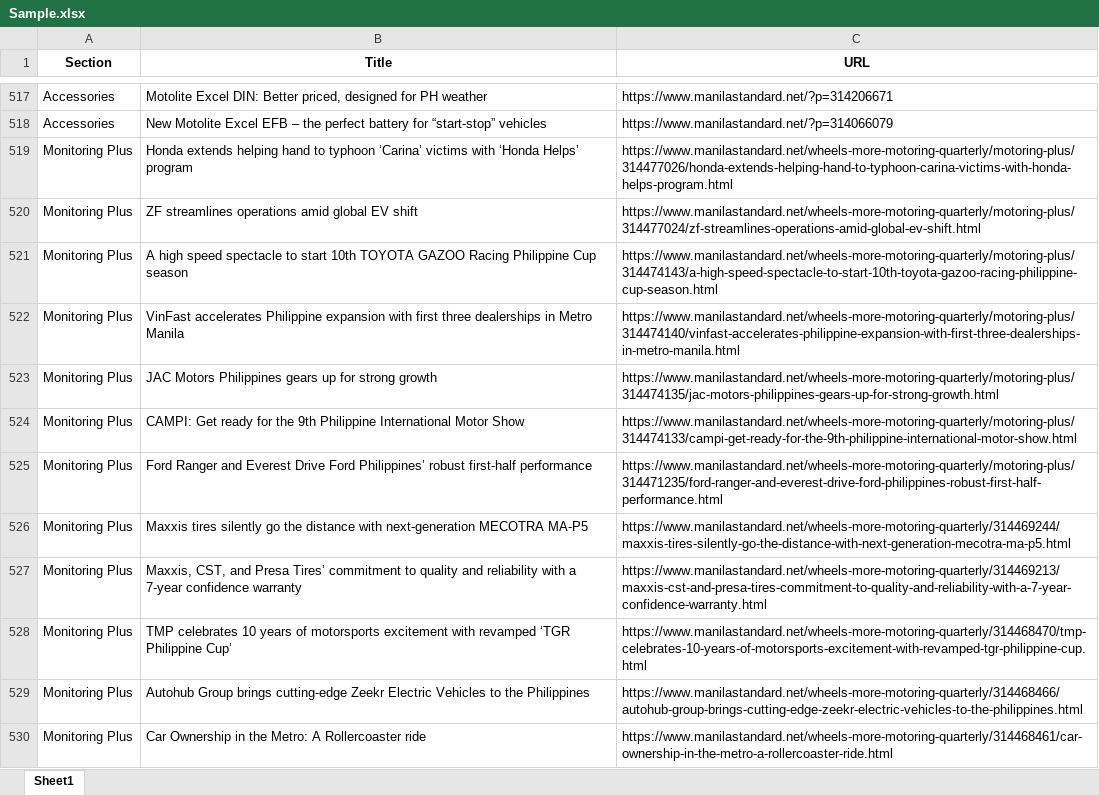
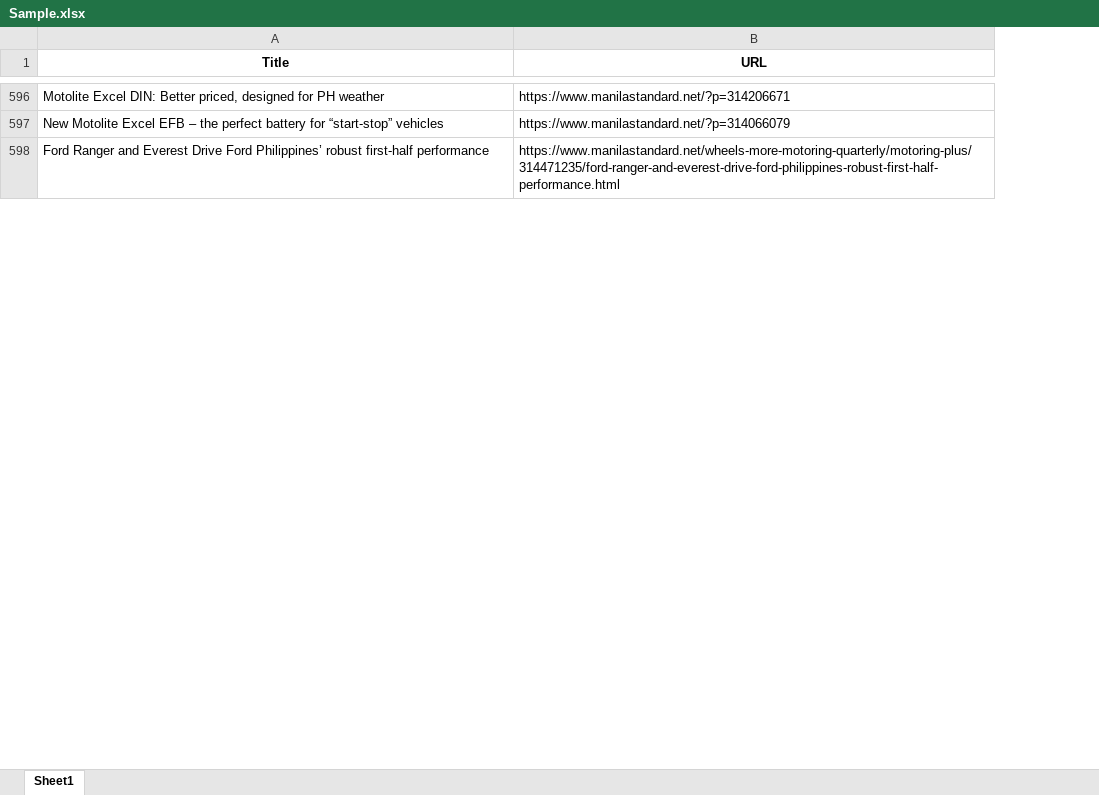
Before and after one commit to AShinra/Webscrapping, an Excel workbook: Sample.xlsx, sheet Sheet1, drawn as a sheet; only a part is shown, gaps mark what is left out; values as stored, in another font and other column widths than the file's, no borders; removed rows and columns are numbered as before the commit, all else as after; the diff covers the shown part only; the diff names each change by its address in the sheet, - before the commit and + after, or states it on an @@ line.

```diff
--- a/Sample.xlsx (sheet Sheet1)
+++ b/Sample.xlsx (sheet Sheet1)
-column A (Section), rows 517-518: Accessories | Accessories; row 525: Monitoring Plus
-row 519: Monitoring Plus | Honda extends helping hand to typhoon ‘Carina’ victims with ‘Honda Helps’ program | https://www.manilastandard.net/wheels-more-motoring-quarterly/motoring-plus/314477026/honda-extends-helping-hand-to-typhoon-carina-victims-with-honda-helps-program.html
-row 520: Monitoring Plus | ZF streamlines operations amid global EV shift | https://www.manilastandard.net/wheels-more-motoring-quarterly/motoring-plus/314477024/zf-streamlines-operations-amid-global-ev-shift.html
-row 521: Monitoring Plus | A high speed spectacle to start 10th TOYOTA GAZOO Racing Philippine Cup season | https://www.manilastandard.net/wheels-more-motoring-quarterly/motoring-plus/314474143/a-high-speed-spectacle-to-start-10th-toyota-gazoo-racing-philippine-cup-season.html
-row 522: Monitoring Plus | VinFast accelerates Philippine expansion with first three dealerships in Metro Manila | https://www.manilastandard.net/wheels-more-motoring-quarterly/motoring-plus/314474140/vinfast-accelerates-philippine-expansion-with-first-three-dealerships-in-metro-manila.html
-row 523: Monitoring Plus | JAC Motors Philippines gears up for strong growth | https://www.manilastandard.net/wheels-more-motoring-quarterly/motoring-plus/314474135/jac-motors-philippines-gears-up-for-strong-growth.html
-row 524: Monitoring Plus | CAMPI: Get ready for the 9th Philippine International Motor Show | https://www.manilastandard.net/wheels-more-motoring-quarterly/motoring-plus/314474133/campi-get-ready-for-the-9th-philippine-international-motor-show.html
-row 526: Monitoring Plus | Maxxis tires silently go the distance with next-generation MECOTRA MA-P5 | https://www.manilastandard.net/wheels-more-motoring-quarterly/314469244/maxxis-tires-silently-go-the-distance-with-next-generation-mecotra-ma-p5.html
-row 527: Monitoring Plus | Maxxis, CST, and Presa Tires’ commitment to quality and reliability with a 7-year confidence warranty | https://www.manilastandard.net/wheels-more-motoring-quarterly/314469213/maxxis-cst-and-presa-tires-commitment-to-quality-and-reliability-with-a-7-year-confidence-warranty.html
-row 528: Monitoring Plus | TMP celebrates 10 years of motorsports excitement with revamped ‘TGR Philippine Cup’ | https://www.manilastandard.net/wheels-more-motoring-quarterly/314468470/tmp-celebrates-10-years-of-motorsports-excitement-with-revamped-tgr-philippine-cup.html
-row 529: Monitoring Plus | Autohub Group brings cutting-edge Zeekr Electric Vehicles to the Philippines | https://www.manilastandard.net/wheels-more-motoring-quarterly/314468466/autohub-group-brings-cutting-edge-zeekr-electric-vehicles-to-the-philippines.html
-row 530: Monitoring Plus | Car Ownership in the Metro: A Rollercoaster ride | https://www.manilastandard.net/wheels-more-motoring-quarterly/314468461/car-ownership-in-the-metro-a-rollercoaster-ride.html
```
Also changed, not shown: 319 added rows, 139 removed rows, 15 moved rows and 22 edited cells elsewhere in this sheet, 6 other files.
